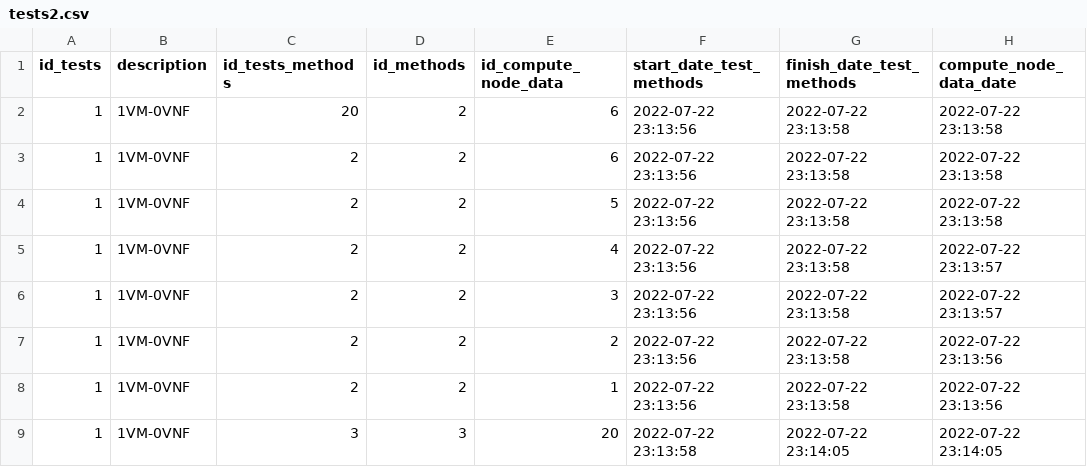
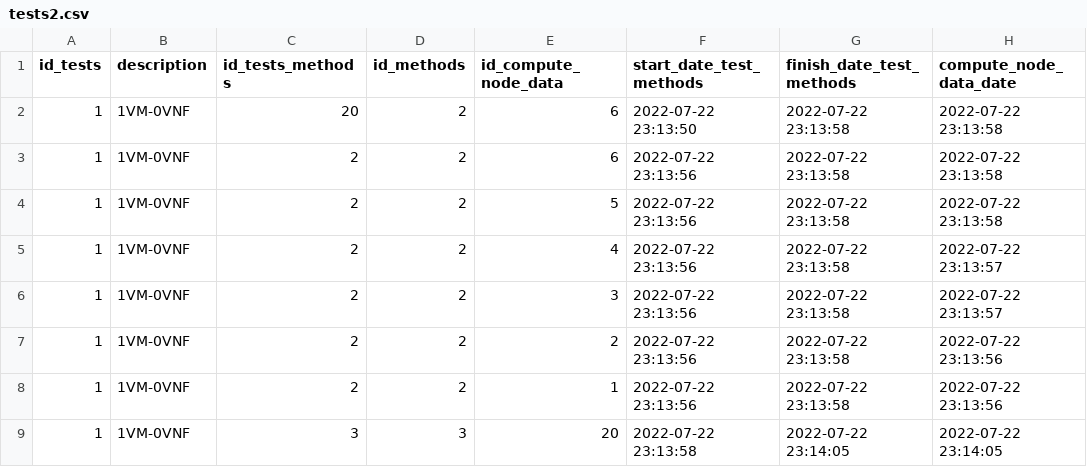
Before and after one commit to blindrabbit/TESTE, a CSV file: tests2.csv, drawn as a sheet; only a part is shown; the diff names each change by its address in the sheet, - before the commit and + after, or states it on an @@ line.

Commit message:
Update tests2.csv

```diff
--- a/tests2.csv
+++ b/tests2.csv
-F2 (start_date_test_methods): 2022-07-22 23:13:56
+F2 (start_date_test_methods): 2022-07-22 23:13:50
```
